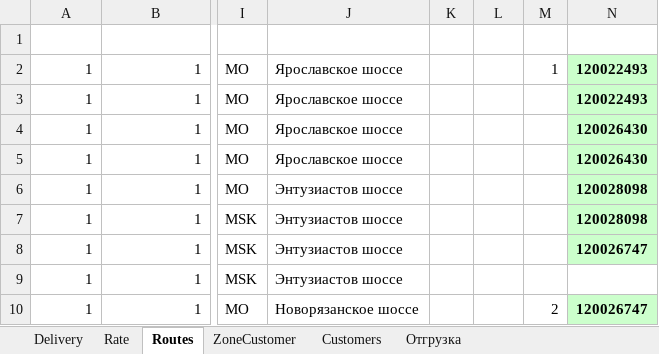
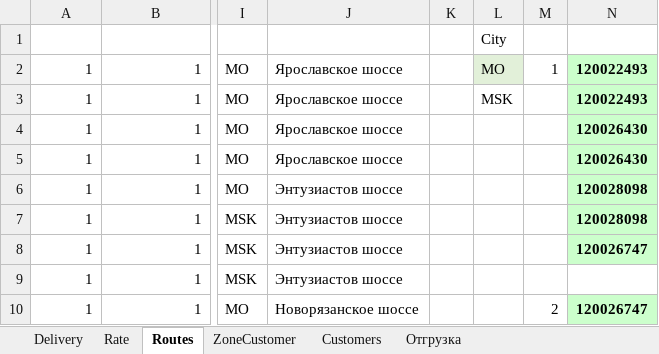
Before and after one commit to micro-solution/DomesticTransport, an Excel workbook: DomesticTransport/DomesticTransport.xlsx, sheet Routes, drawn as a sheet; only a part is shown, gaps mark what is left out; values as stored, in another font and other column widths than the file's, no borders; conditional formats and table styles not drawn; the diff names each change by its address in the sheet, - before the commit and + after, or states it on an @@ line.

```diff
--- a/DomesticTransport/DomesticTransport.xlsx (sheet Routes)
+++ b/DomesticTransport/DomesticTransport.xlsx (sheet Routes)
-L1: (empty)
+L1: City
-L2 (City): (empty)
+L2 (City): MO
-L2 fill: none
+L2 fill: #E2F0D9
-L3 (City): (empty)
+L3 (City): MSK
```
